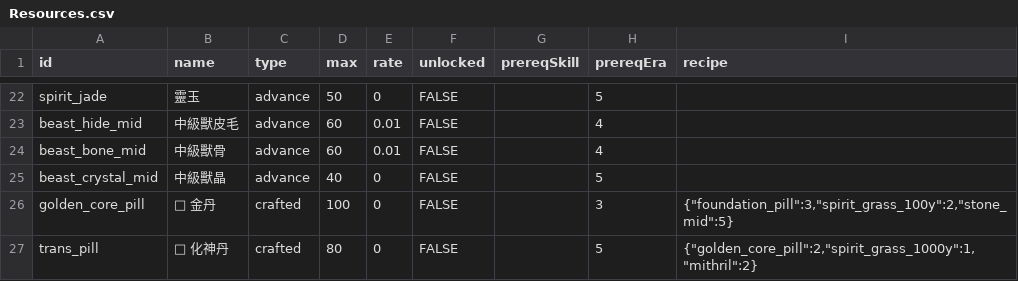
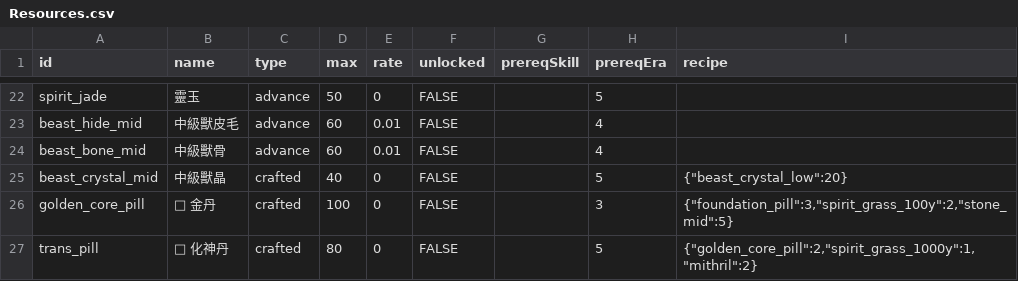
Before and after one commit to KainHuang777/Dao, a CSV file: src/data/Resources.csv, drawn as a sheet; only a part is shown, gaps mark what is left out.

```diff
--- a/src/data/Resources.csv
+++ b/src/data/Resources.csv
@@ -24,3 +24,3 @@ beast_hide_mid,中級獸皮毛,advance,60,0.01,FALSE,,4,
 beast_bone_mid,中級獸骨,advance,60,0.01,FALSE,,4,
-beast_crystal_mid,中級獸晶,advance,40,0,FALSE,,5,
+beast_crystal_mid,中級獸晶,crafted,40,0,FALSE,,5,"{""beast_crystal_low"":20}"
 golden_core_pill,🔮 金丹,crafted,100,0,FALSE,,3,"{""foundation_pill"":3,""spirit_grass_100y"":2,""stone_mid"":5}"
```
Also changed, not shown: src/data/buildings.csv, 5 other files.
